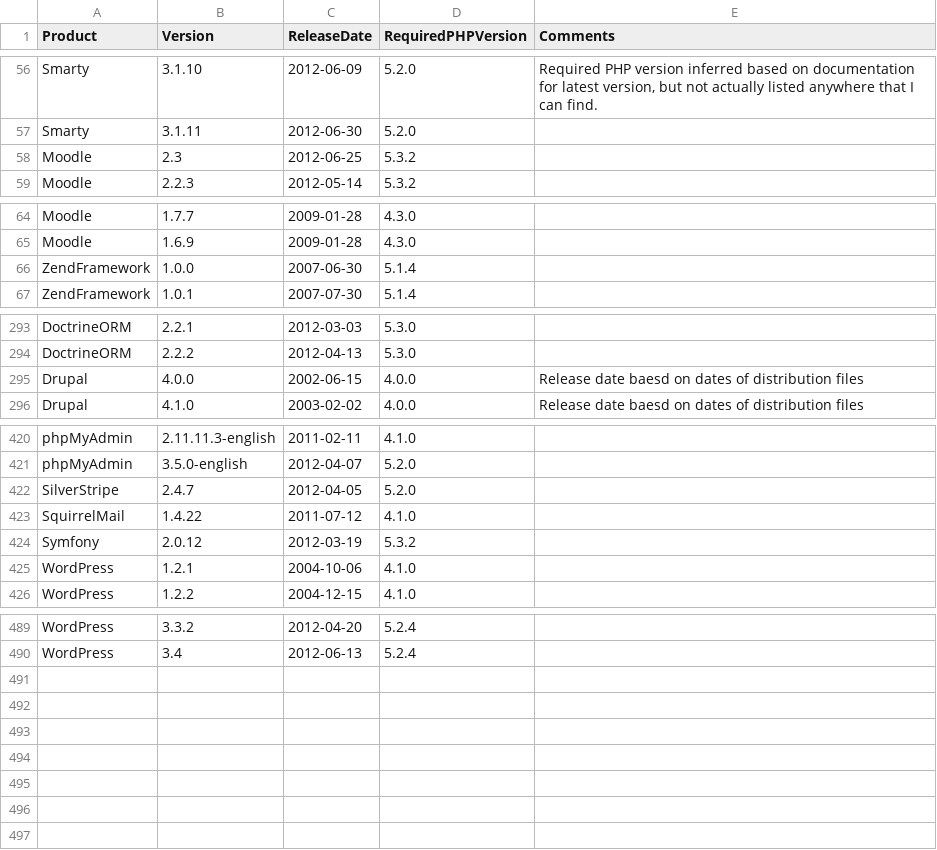
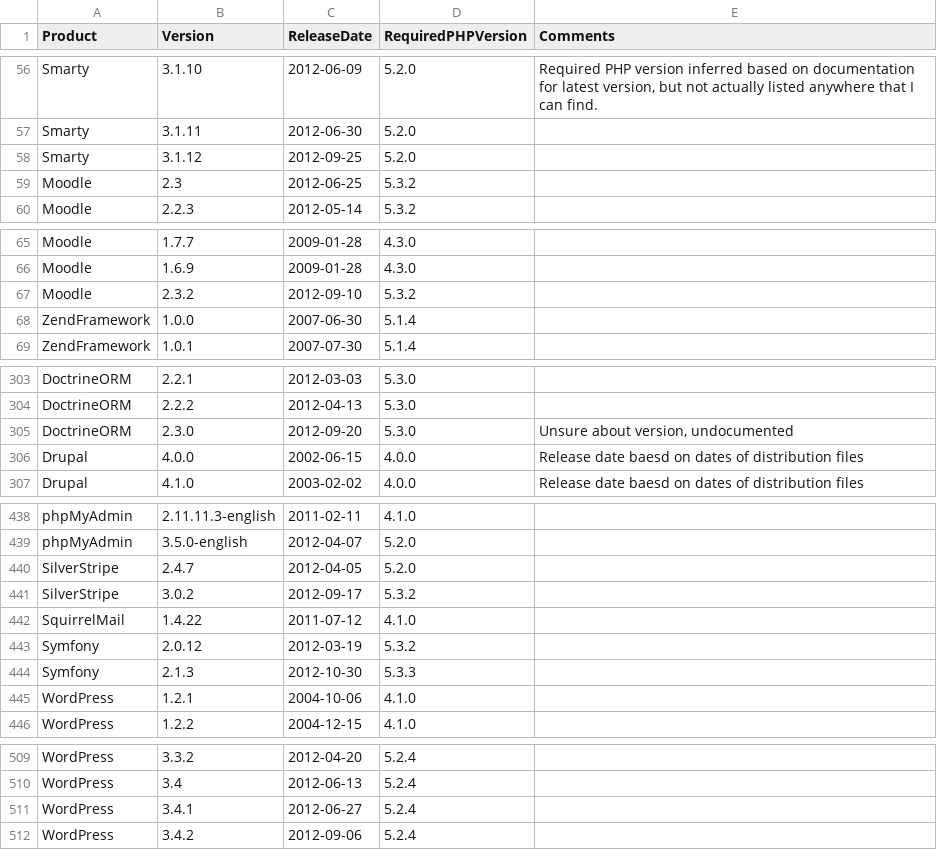
Before and after one commit to cwi-swat/php-analysis, a CSV file: src/lang/php/extract/csvs/Versions.csv, drawn as a sheet; only a part is shown, gaps mark what is left out; the diff covers the shown part only; the diff names each change by its address in the sheet, - before the commit and + after, or states it on an @@ line.

```diff
--- a/src/lang/php/extract/csvs/Versions.csv
+++ b/src/lang/php/extract/csvs/Versions.csv
+row 58: Smarty | 3.1.12 | 2012-09-25 | 5.2.0
+row 67: Moodle | 2.3.2 | 2012-09-10 | 5.3.2
+row 305: DoctrineORM | 2.3.0 | 2012-09-20 | 5.3.0 | Unsure about version, undocumented
+row 441: SilverStripe | 3.0.2 | 2012-09-17 | 5.3.2
+row 444: Symfony | 2.1.3 | 2012-10-30 | 5.3.3
+row 511: WordPress | 3.4.1 | 2012-06-27 | 5.2.4
+row 512: WordPress | 3.4.2 | 2012-09-06 | 5.2.4
```
Also changed, not shown: 15 added rows elsewhere in this file, 3 other files.
